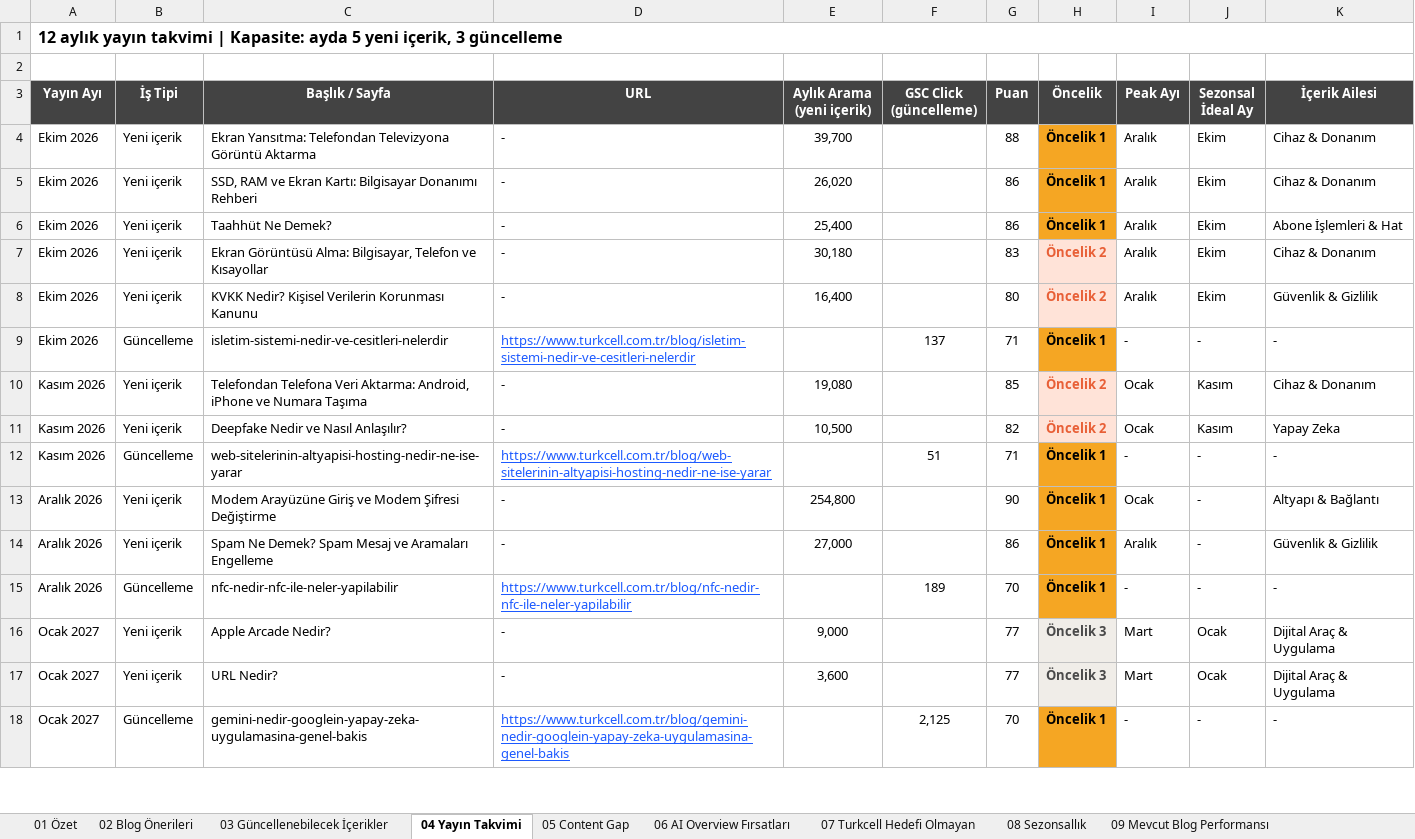
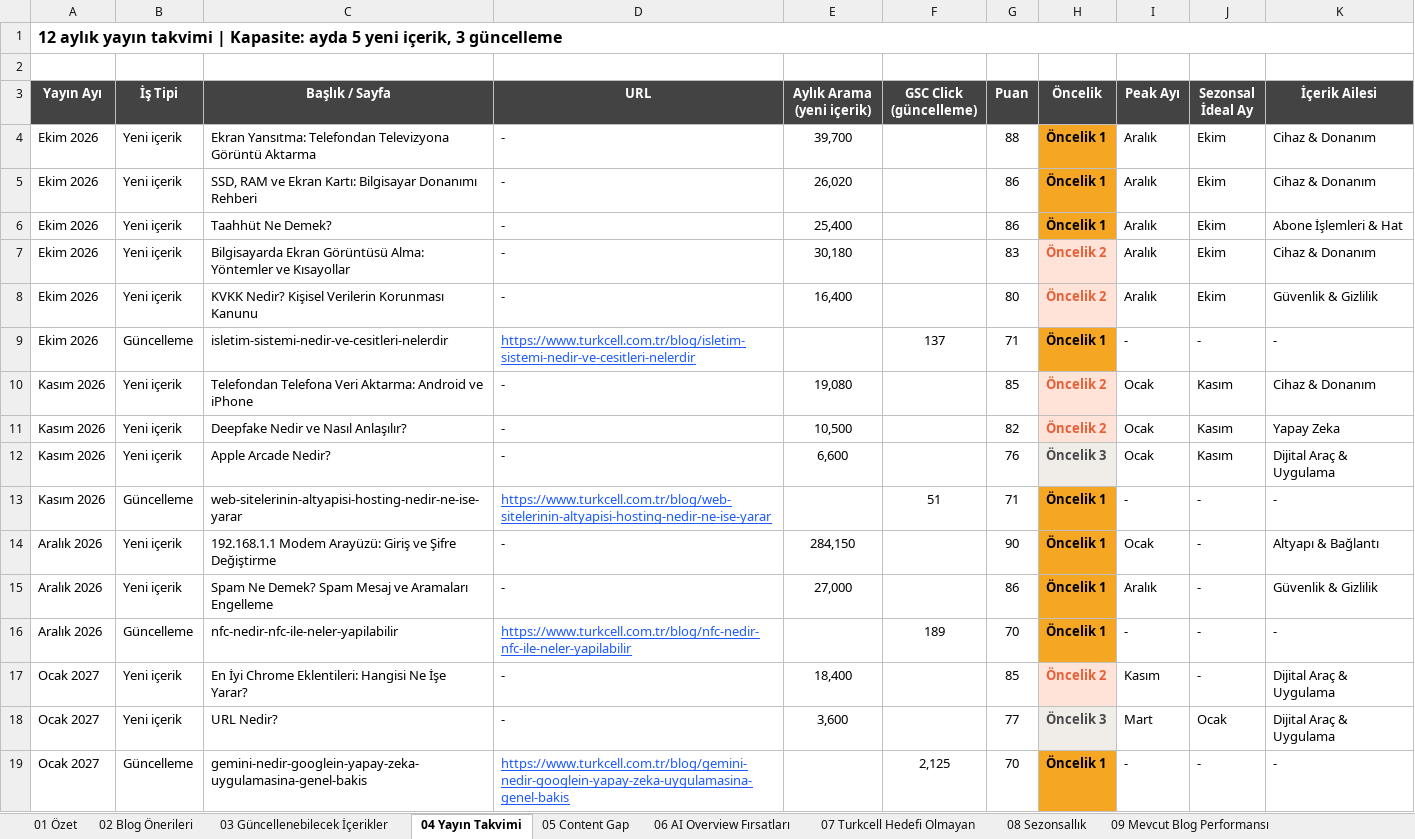
Before and after one commit to erdogan1ozdemir/turkcell-blog-oneri-sep-26, an Excel workbook: Turkcell_Blog_Yeni_Trafik_Kaynaklari_Fikir_Hacim.xlsx, sheet 04 Yayın Takvimi, drawn as a sheet; only a part is shown; values as stored, in another font and other column widths than the file's, no borders; removed rows and columns are numbered as before the commit, all else as after; the diff covers the shown part only; the diff names each change by its address in the sheet, - before the commit and + after, or states it on an @@ line.

```diff
--- a/Turkcell_Blog_Yeni_Trafik_Kaynaklari_Fikir_Hacim.xlsx (sheet 04 Yayın Takvimi)
+++ b/Turkcell_Blog_Yeni_Trafik_Kaynaklari_Fikir_Hacim.xlsx (sheet 04 Yayın Takvimi)
-C7 (Başlık / Sayfa): Ekran Görüntüsü Alma: Bilgisayar, Telefon ve Kısayollar
+C7 (Başlık / Sayfa): Bilgisayarda Ekran Görüntüsü Alma: Yöntemler ve Kısayollar
-C10 (Başlık / Sayfa): …Veri Aktarma: Android, iPhone ve Numara Taşıma
+C10 (Başlık / Sayfa): …Veri Aktarma: Android ve iPhone
+row 12: Kasım 2026 | Yeni içerik | Apple Arcade Nedir? | - | 6,600 |  | 76 | Öncelik 3 | Ocak | Kasım | Dijital Araç & Uygulama
-C14 (Başlık / Sayfa): Modem Arayüzüne Giriş ve Modem Şifresi Değiştirme
+C14 (Başlık / Sayfa): 192.168.1.1 Modem Arayüzü: Giriş ve Şifre Değiştirme
-E14 (Aylık Arama (yeni içerik)): 254,800
+E14 (Aylık Arama (yeni içerik)): 284,150
-row 16: Ocak 2027 | Yeni içerik | Apple Arcade Nedir? | - | 9,000 |  | 77 | Öncelik 3 | Mart | Ocak | Dijital Araç & Uygulama
+row 17: Ocak 2027 | Yeni içerik | En İyi Chrome Eklentileri: Hangisi Ne İşe Yarar? | - | 18,400 |  | 85 | Öncelik 2 | Kasım | - | Dijital Araç & Uygulama
```
Also changed, not shown: 1 removed row, 17 edited cells and cell formats elsewhere in this sheet, sheet 08 Sezonsallık, sheet 02 Blog Önerileri, sheet 06 AI Overview Fırsatları, sheet 05 Content Gap, sheet 11 Kelime Denetimi, sheet 03 Güncellenebilecek İçerikler, 2 more sheets, 1 other file.
